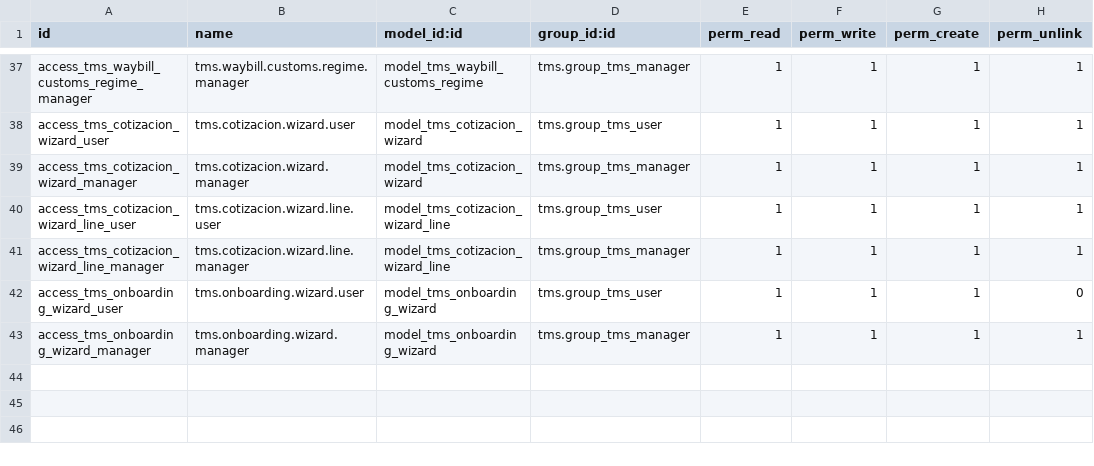
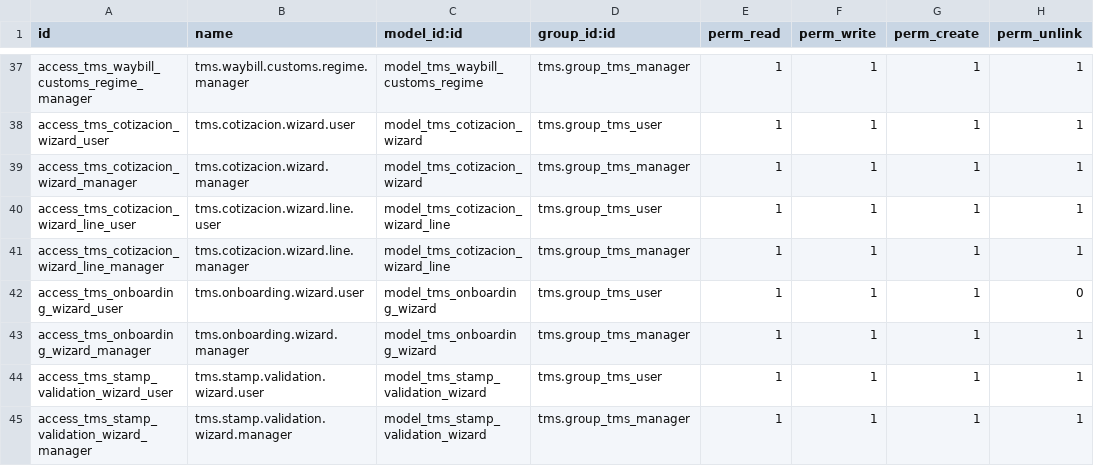
Before and after one commit to NextPackMex/tms, a CSV file: security/ir.model.access.csv, drawn as a sheet; only a part is shown, gaps mark what is left out.

Commit message:
feat(2.2.2): refuerzo flujo timbrado + wizard validación

```diff
--- a/security/ir.model.access.csv
+++ b/security/ir.model.access.csv
@@ -43 +43,3 @@ access_tms_onboarding_wizard_user,tms.onboarding.wizard.user,model_tms_onboardin
 access_tms_onboarding_wizard_manager,tms.onboarding.wizard.manager,model_tms_onboarding_wizard,tms.group_tms_manager,1,1,1,1
+access_tms_stamp_validation_wizard_user,tms.stamp.validation.wizard.user,model_tms_stamp_validation_wizard,tms.group_tms_user,1,1,1,1
+access_tms_stamp_validation_wizard_manager,tms.stamp.validation.wizard.manager,model_tms_stamp_validation_wizard,tms.group_tms_manager,1,1,1,1
```
Also changed, not shown: 6 other files.
